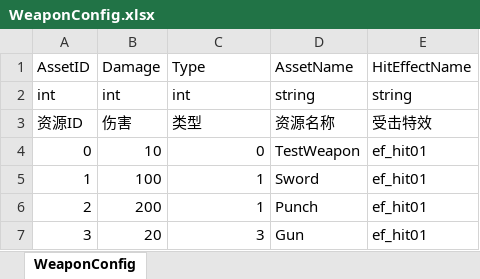
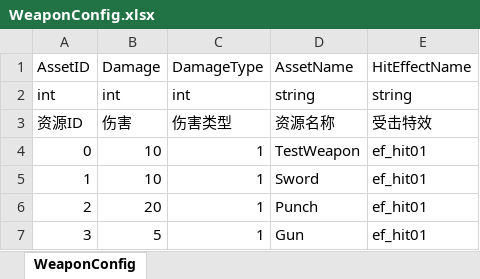
Before and after one commit to ZhouLiYuan/20201205project, an Excel workbook: 工具/配置表/WeaponConfig.xlsx, sheet WeaponConfig, drawn as a sheet; values as stored, in another font and other column widths than the file's, no borders; the diff names each change by its address in the sheet, - before the commit and + after, or states it on an @@ line.

```diff
--- a/工具/配置表/WeaponConfig.xlsx (sheet WeaponConfig)
+++ b/工具/配置表/WeaponConfig.xlsx (sheet WeaponConfig)
-C1: Type
+C1: DamageType
-C3: 类型
+C3: 伤害类型
-C4: 0
+C4: 1
-B5: 100
+B5: 10
-B6: 200
+B6: 20
-B7: 20
+B7: 5
-C7: 3
+C7: 1
```
Also changed, not shown: 工具/配置表/EnemyConfig.xlsx, 工具/配置表/PlayerRoleConfig.xlsx, 18 other files.
